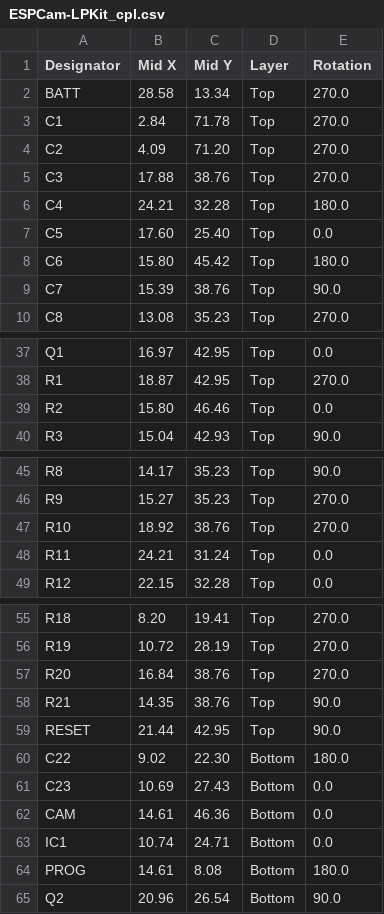
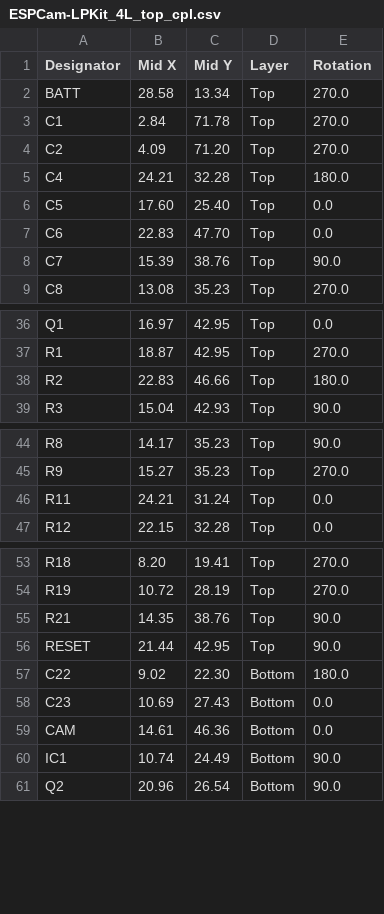
Before and after one commit to LaskaKit/ESP32-S3-CAM, a CSV file: Production/ESPCam-LPKit_4L_top_cpl.csv (was Production/ESPCam-LPKit_cpl.csv), drawn as a sheet; only a part is shown, gaps mark what is left out; the diff covers the shown part only.

```diff
--- a/Production/ESPCam-LPKit_cpl.csv
+++ b/Production/ESPCam-LPKit_4L_top_cpl.csv
@@ -4,6 +4,5 @@ C1, 2.84,71.78,Top,270.0
 C2, 4.09,71.20,Top,270.0
-C3,17.88,38.76,Top,270.0
 C4,24.21,32.28,Top,180.0
 C5,17.60,25.40,Top,0.0
-C6,15.80,45.42,Top,180.0
+C6,22.83,47.70,Top,0.0
 C7,15.39,38.76,Top,90.0
@@ -38,3 +37,3 @@ Q1,16.97,42.95,Top,0.0
 R1,18.87,42.95,Top,270.0
-R2,15.80,46.46,Top,0.0
+R2,22.83,46.66,Top,180.0
 R3,15.04,42.93,Top,90.0
@@ -46,3 +45,2 @@ R8,14.17,35.23,Top,90.0
 R9,15.27,35.23,Top,270.0
-R10,18.92,38.76,Top,270.0
 R11,24.21,31.24,Top,0.0
@@ -56,3 +54,2 @@ R18, 8.20,19.41,Top,270.0
 R19,10.72,28.19,Top,270.0
-R20,16.84,38.76,Top,270.0
 R21,14.35,38.76,Top,90.0
@@ -62,4 +59,3 @@ C23,10.69,27.43,Bottom,0.0
 CAM,14.61,46.36,Bottom,0.0
-IC1,10.74,24.71,Bottom,0.0
-PROG,14.61, 8.08,Bottom,180.0
+IC1,10.74,24.49,Bottom,90.0
 Q2,20.96,26.54,Bottom,90.0
```
Also changed, not shown: 2 edited cells elsewhere in this file, Production/ESPCam-LPKit_4L_top_bom.csv, 2 other files.
